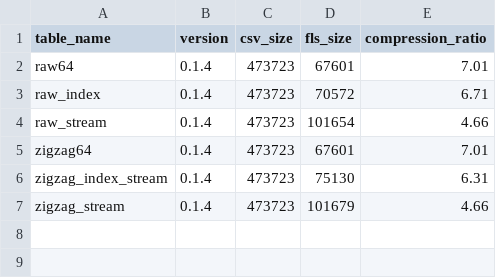
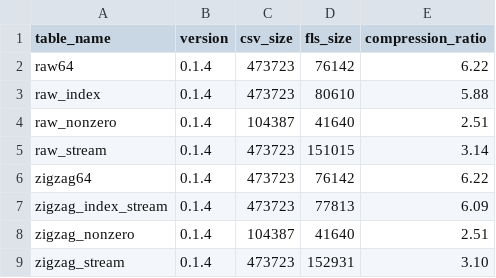
Before and after one commit to azimafroozeh/FastLanes, a CSV file: benchmark/result/compression_ratio/image/compression_summary.csv, drawn as a sheet.

```diff
--- a/benchmark/result/compression_ratio/image/compression_summary.csv
+++ b/benchmark/result/compression_ratio/image/compression_summary.csv
@@ -1,7 +1,9 @@
 table_name,version,csv_size,fls_size,compression_ratio
-raw64,0.1.4,473723,67601,7.01
-raw_index,0.1.4,473723,70572,6.71
-raw_stream,0.1.4,473723,101654,4.66
-zigzag64,0.1.4,473723,67601,7.01
-zigzag_index_stream,0.1.4,473723,75130,6.31
-zigzag_stream,0.1.4,473723,101679,4.66
+raw64,0.1.4,473723,76142,6.22
+raw_index,0.1.4,473723,80610,5.88
+raw_nonzero,0.1.4,104387,41640,2.51
+raw_stream,0.1.4,473723,151015,3.14
+zigzag64,0.1.4,473723,76142,6.22
+zigzag_index_stream,0.1.4,473723,77813,6.09
+zigzag_nonzero,0.1.4,104387,41640,2.51
+zigzag_stream,0.1.4,473723,152931,3.10
```
Also changed, not shown: benchmark/result/compression_ratio/image/fastlanes_detailed.csv, 9 other files.
